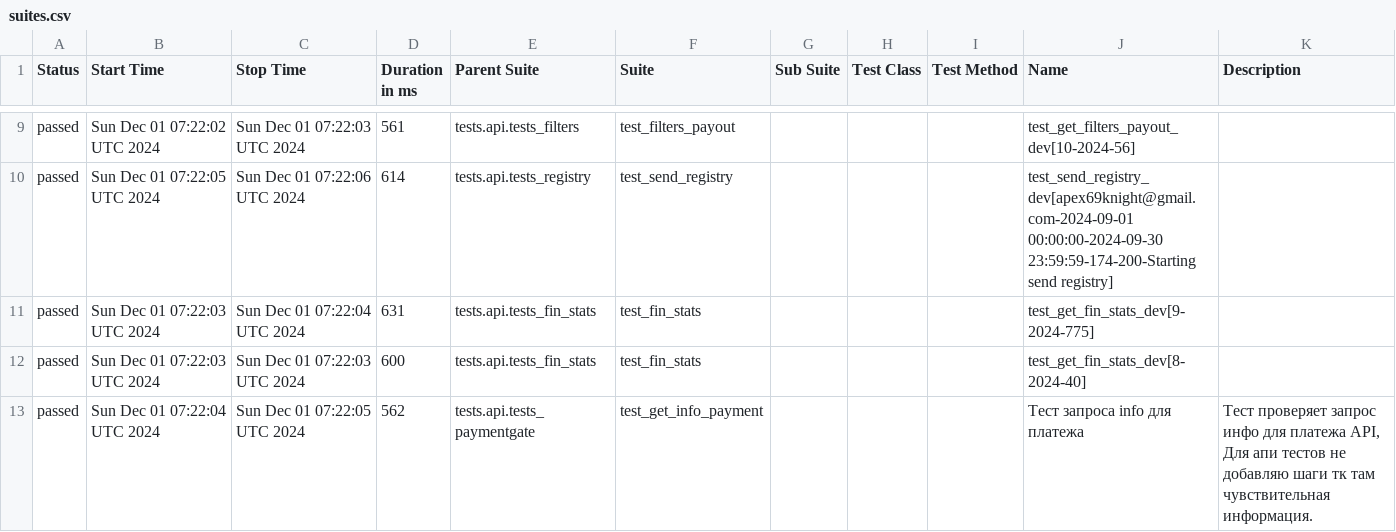
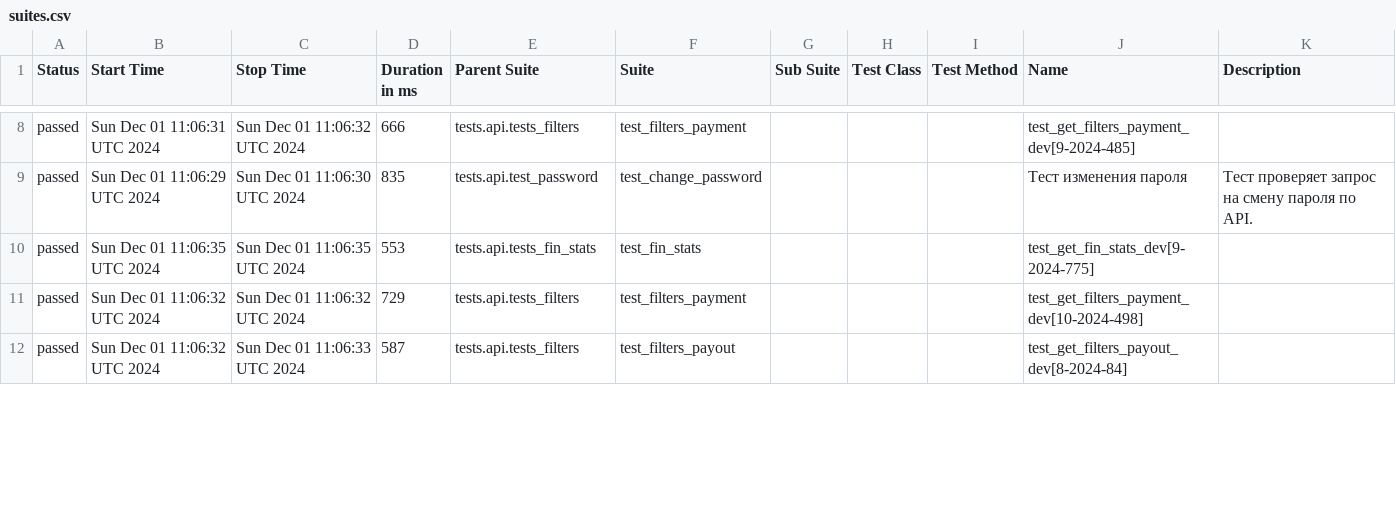
Before and after one commit to VadimZhuckow/allure_report, a CSV file: data/suites.csv, drawn as a sheet; only a part is shown, gaps mark what is left out; the diff covers the shown part only.

```diff
--- a/data/suites.csv
+++ b/data/suites.csv
@@ -9,5 +8,5 @@
-"passed","Sun Dec 01 07:22:02 UTC 2024","Sun Dec 01 07:22:03 UTC 2024","561","tests.api.tests_filters","test_filters_payout","","","","test_get_filters_payout_dev[10-2024-56]",""
-"passed","Sun Dec 01 07:22:05 UTC 2024","Sun Dec 01 07:22:06 UTC 2024","614","tests.api.tests_registry","test_send_registry","","","","test_send_registry_dev[apex69knight@gmail.com-2024-09-01 00:00:00-2024-09-30 23:59:59-174-200-Starting send registry]",""
-"passed","Sun Dec 01 07:22:03 UTC 2024","Sun Dec 01 07:22:04 UTC 2024","631","tests.api.tests_fin_stats","test_fin_stats","","","","test_get_fin_stats_dev[9-2024-775]",""
-"passed","Sun Dec 01 07:22:03 UTC 2024","Sun Dec 01 07:22:03 UTC 2024","600","tests.api.tests_fin_stats","test_fin_stats","","","","test_get_fin_stats_dev[8-2024-40]",""
-"passed","Sun Dec 01 07:22:04 UTC 2024","Sun Dec 01 07:22:05 UTC 2024","562","tests.api.tests_paymentgate","test_get_info_payment","","","","Тест запроса info для платежа","Тест проверяет запрос инфо для платежа API, Для апи тестов не добавляю шаги тк там чувствительная информация."
+"passed","Sun Dec 01 11:06:31 UTC 2024","Sun Dec 01 11:06:32 UTC 2024","666","tests.api.tests_filters","test_filters_payment","","","","test_get_filters_payment_dev[9-2024-485]",""
+"passed","Sun Dec 01 11:06:29 UTC 2024","Sun Dec 01 11:06:30 UTC 2024","835","tests.api.test_password","test_change_password","","","","Тест изменения пароля","Тест проверяет запрос на смену пароля по API."
+"passed","Sun Dec 01 11:06:35 UTC 2024","Sun Dec 01 11:06:35 UTC 2024","553","tests.api.tests_fin_stats","test_fin_stats","","","","test_get_fin_stats_dev[9-2024-775]",""
+"passed","Sun Dec 01 11:06:32 UTC 2024","Sun Dec 01 11:06:32 UTC 2024","729","tests.api.tests_filters","test_filters_payment","","","","test_get_filters_payment_dev[10-2024-498]",""
+"passed","Sun Dec 01 11:06:32 UTC 2024","Sun Dec 01 11:06:33 UTC 2024","587","tests.api.tests_filters","test_filters_payout","","","","test_get_filters_payout_dev[8-2024-84]",""
```
Also changed, not shown: 2 added rows, 2 removed rows and 34 edited cells elsewhere in this file, 35 other files.
